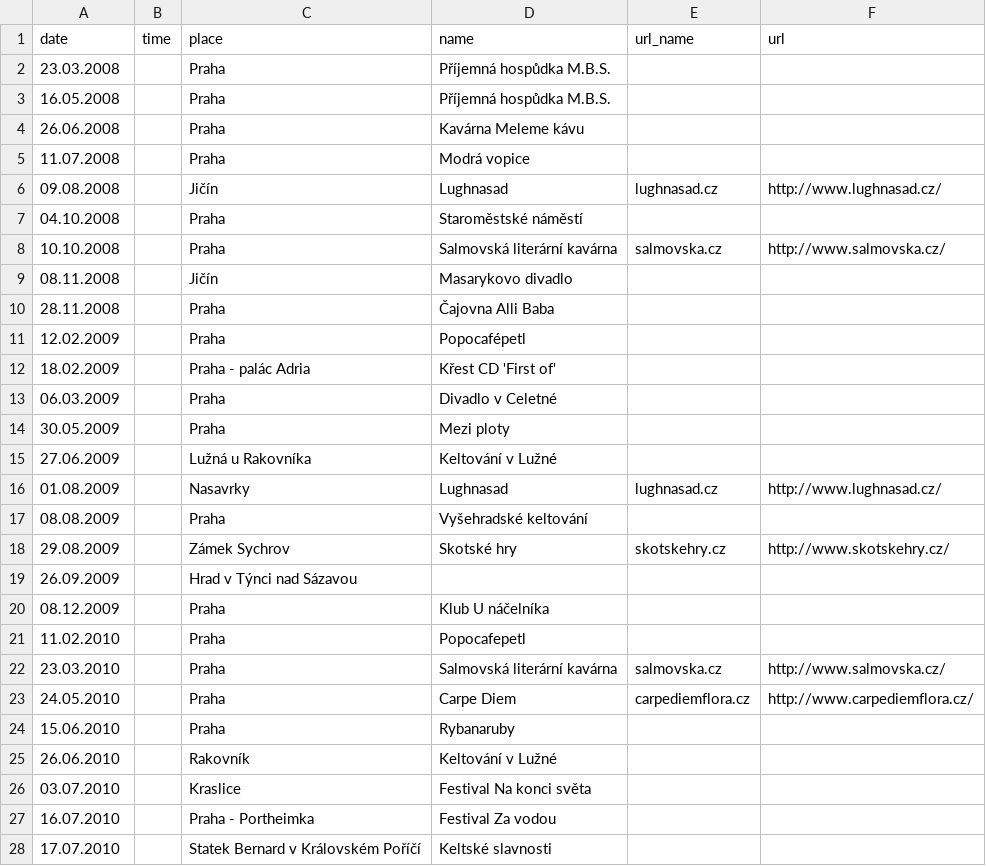
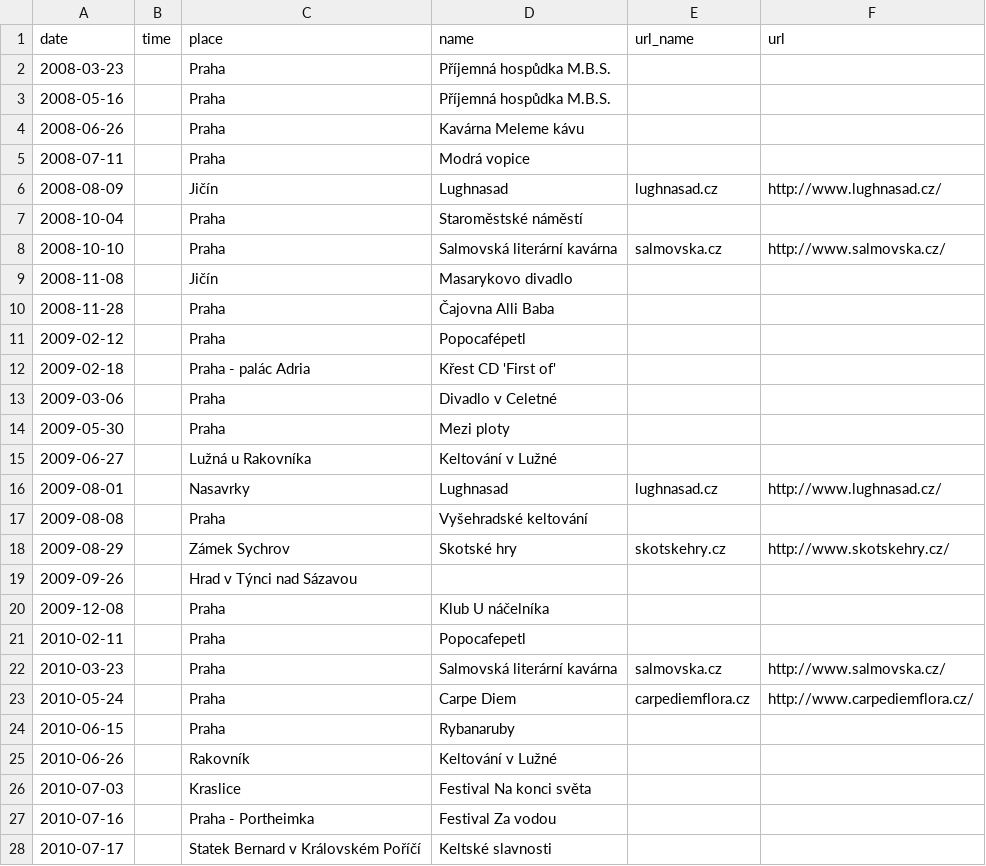
Before and after one commit to davrys/rira-web-jekyll, a CSV file: _data/events.csv, drawn as a sheet; only a part is shown; the diff covers the shown part only.

Commit message:
+ Sorted events

```diff
--- a/_data/events.csv
+++ b/_data/events.csv
@@ -1,28 +1,28 @@
 date,time,place,name,url_name,url
-23.03.2008,,Praha,Příjemná hospůdka M.B.S.,,
-16.05.2008,,Praha,Příjemná hospůdka M.B.S.,,
-26.06.2008,,Praha,Kavárna Meleme kávu,,
-11.07.2008,,Praha,Modrá vopice,,
-09.08.2008,,Jičín,Lughnasad,lughnasad.cz,http://www.lughnasad.cz/
-04.10.2008,,Praha,Staroměstské náměstí,,
-10.10.2008,,Praha,Salmovská literární kavárna,salmovska.cz,http://www.salmovska.cz/
-08.11.2008,,Jičín,Masarykovo divadlo,,
-28.11.2008,,Praha,Čajovna Alli Baba,,
-12.02.2009,,Praha,Popocafépetl,,
-18.02.2009,,Praha - palác Adria,Křest CD 'First of',,
-06.03.2009,,Praha,Divadlo v Celetné,,
-30.05.2009,,Praha,Mezi ploty,,
-27.06.2009,,Lužná u Rakovníka,Keltování v Lužné,,
-01.08.2009,,Nasavrky,Lughnasad,lughnasad.cz,http://www.lughnasad.cz/
-08.08.2009,,Praha,Vyšehradské keltování,,
-29.08.2009,,Zámek Sychrov,Skotské hry,skotskehry.cz,http://www.skotskehry.cz/
-26.09.2009,,Hrad v Týnci nad Sázavou,,,
-08.12.2009,,Praha,Klub U náčelníka,,
-11.02.2010,,Praha,Popocafepetl,,
-23.03.2010,,Praha,Salmovská literární kavárna,salmovska.cz,http://www.salmovska.cz/
-24.05.2010,,Praha,Carpe Diem,carpediemflora.cz,http://www.carpediemflora.cz/
-15.06.2010,,Praha,Rybanaruby,,
-26.06.2010,,Rakovník,Keltování v Lužné,,
-03.07.2010,,Kraslice,Festival Na konci světa,,
-16.07.2010,,Praha - Portheimka,Festival Za vodou,,
-17.07.2010,,Statek Bernard v Královském Poříčí,Keltské slavnosti,,
+2008-03-23,,Praha,Příjemná hospůdka M.B.S.,,
+2008-05-16,,Praha,Příjemná hospůdka M.B.S.,,
+2008-06-26,,Praha,Kavárna Meleme kávu,,
+2008-07-11,,Praha,Modrá vopice,,
+2008-08-09,,Jičín,Lughnasad,lughnasad.cz,http://www.lughnasad.cz/
+2008-10-04,,Praha,Staroměstské náměstí,,
+2008-10-10,,Praha,Salmovská literární kavárna,salmovska.cz,http://www.salmovska.cz/
+2008-11-08,,Jičín,Masarykovo divadlo,,
+2008-11-28,,Praha,Čajovna Alli Baba,,
+2009-02-12,,Praha,Popocafépetl,,
+2009-02-18,,Praha - palác Adria,Křest CD 'First of',,
+2009-03-06,,Praha,Divadlo v Celetné,,
+2009-05-30,,Praha,Mezi ploty,,
+2009-06-27,,Lužná u Rakovníka,Keltování v Lužné,,
+2009-08-01,,Nasavrky,Lughnasad,lughnasad.cz,http://www.lughnasad.cz/
+2009-08-08,,Praha,Vyšehradské keltování,,
+2009-08-29,,Zámek Sychrov,Skotské hry,skotskehry.cz,http://www.skotskehry.cz/
+2009-09-26,,Hrad v Týnci nad Sázavou,,,
+2009-12-08,,Praha,Klub U náčelníka,,
+2010-02-11,,Praha,Popocafepetl,,
+2010-03-23,,Praha,Salmovská literární kavárna,salmovska.cz,http://www.salmovska.cz/
+2010-05-24,,Praha,Carpe Diem,carpediemflora.cz,http://www.carpediemflora.cz/
+2010-06-15,,Praha,Rybanaruby,,
+2010-06-26,,Rakovník,Keltování v Lužné,,
+2010-07-03,,Kraslice,Festival Na konci světa,,
+2010-07-16,,Praha - Portheimka,Festival Za vodou,,
+2010-07-17,,Statek Bernard v Královském Poříčí,Keltské slavnosti,,
```
Also changed, not shown: 91 edited cells elsewhere in this file, 1 other file.
